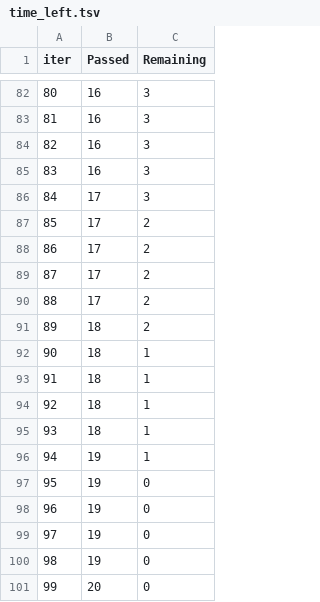
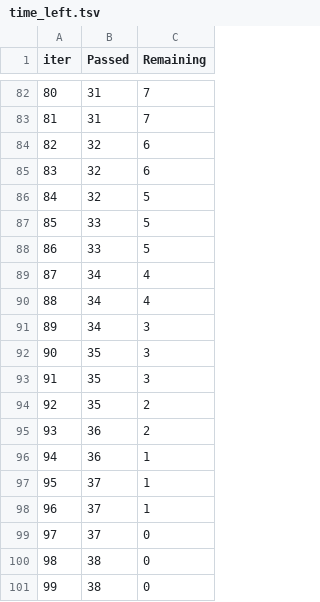
Before and after one commit to riddhikshrestha/ml-project, a TSV file: src/components/catboost_info/time_left.tsv, drawn as a sheet; only a part is shown, gaps mark what is left out; the diff covers the shown part only.

```diff
--- a/src/components/catboost_info/time_left.tsv
+++ b/src/components/catboost_info/time_left.tsv
@@ -82,20 +82,20 @@ iter	Passed	Remaining
-80	16	3
-81	16	3
-82	16	3
-83	16	3
-84	17	3
-85	17	2
-86	17	2
-87	17	2
-88	17	2
-89	18	2
-90	18	1
-91	18	1
-92	18	1
-93	18	1
-94	19	1
-95	19	0
-96	19	0
-97	19	0
-98	19	0
-99	20	0
+80	31	7
+81	31	7
+82	32	6
+83	32	6
+84	32	5
+85	33	5
+86	33	5
+87	34	4
+88	34	4
+89	34	3
+90	35	3
+91	35	3
+92	35	2
+93	36	2
+94	36	1
+95	37	1
+96	37	1
+97	37	0
+98	38	0
+99	38	0
```
Also changed, not shown: 157 edited cells elsewhere in this file, 8 other files.
